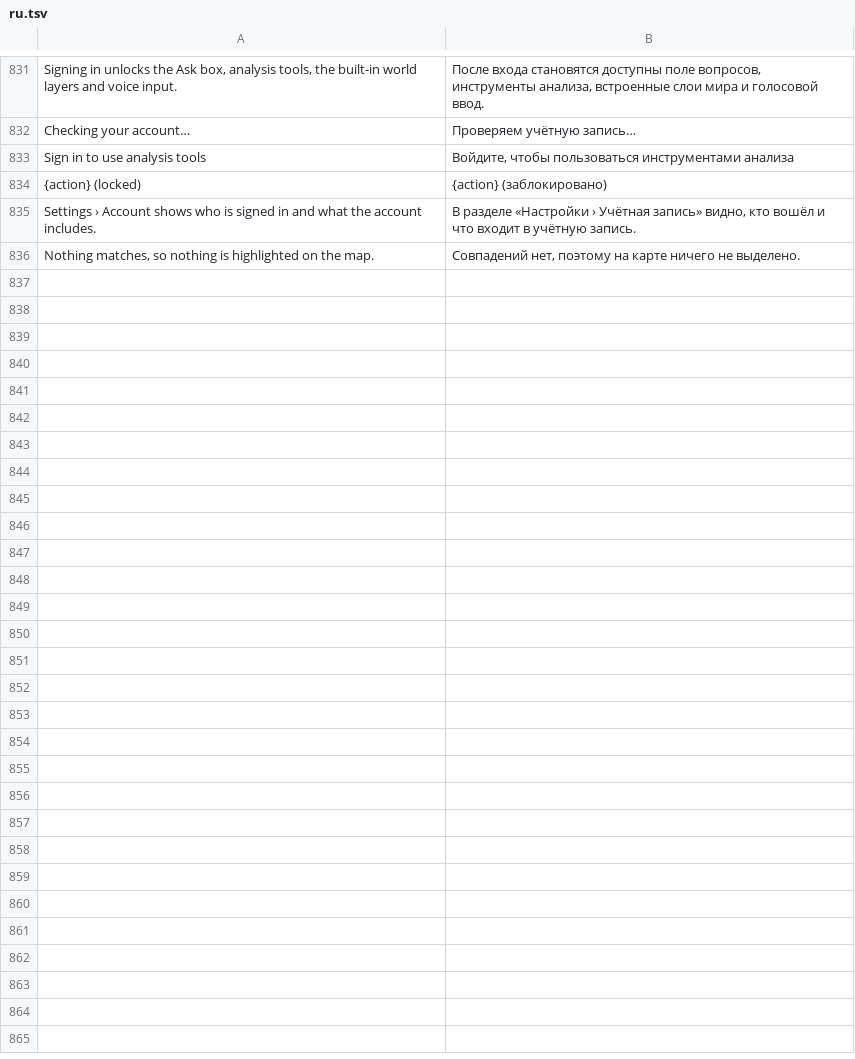
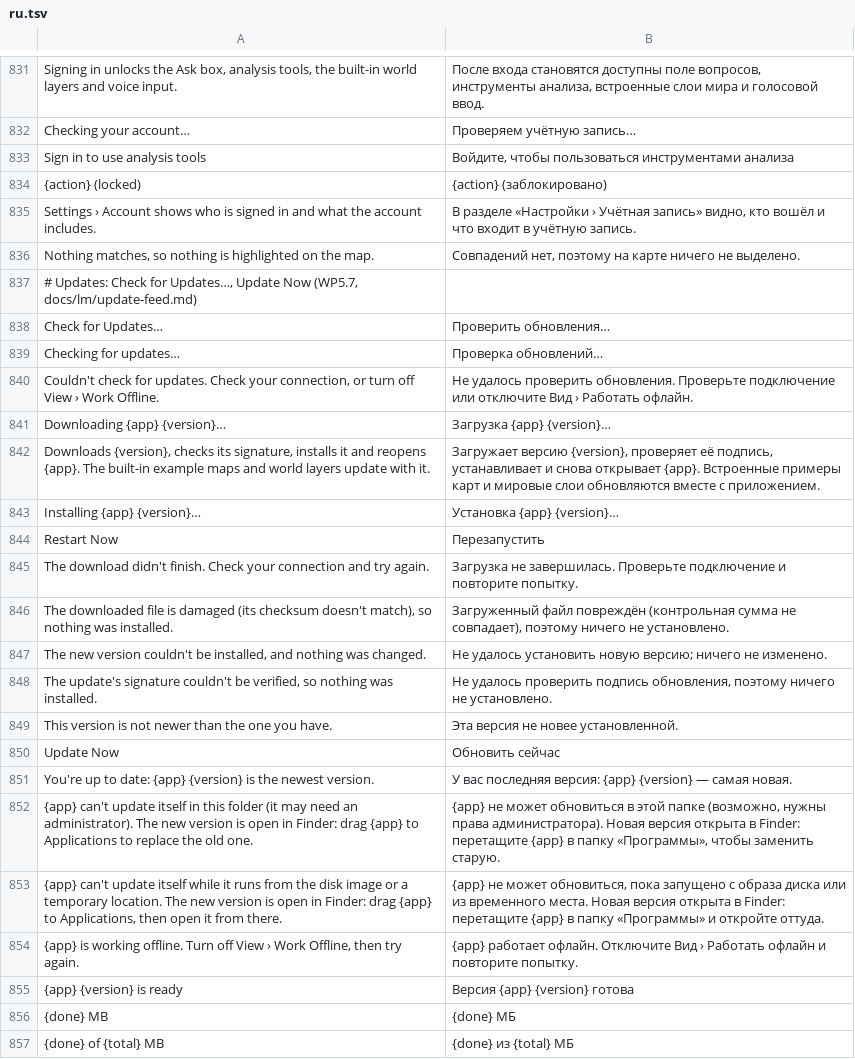
Before and after one commit to kangning-huang/LayeredMap, a TSV file: crates/lm-core/src/i18n/ru.tsv, drawn as a sheet; only a part is shown, gaps mark what is left out; the diff names each change by its address in the sheet, - before the commit and + after, or states it on an @@ line.

```diff
--- a/crates/lm-core/src/i18n/ru.tsv
+++ b/crates/lm-core/src/i18n/ru.tsv
+row 837: # Updates: Check for Updates…, Update Now (WP5.7, docs/lm/update-feed.md)
+row 838: Check for Updates… | Проверить обновления…
+row 839: Checking for updates… | Проверка обновлений…
+row 840: Couldn't check for updates. Check your connection, or turn off View › Work Offline. | Не удалось проверить обновления. Проверьте подключение или отключите Вид › Работать офлайн.
+row 841: Downloading {app} {version}… | Загрузка {app} {version}…
+row 842: Downloads {version}, checks its signature, installs it and reopens {app}. The built-in example maps and world layers update with it. | Загружает версию {version}, проверяет её подпись, устанавливает и снова открывает {app}. Встроенные примеры карт и мировые слои обновляются вместе с приложением.
+row 843: Installing {app} {version}… | Установка {app} {version}…
+row 844: Restart Now | Перезапустить
+row 845: The download didn't finish. Check your connection and try again. | Загрузка не завершилась. Проверьте подключение и повторите попытку.
+row 846: The downloaded file is damaged (its checksum doesn't match), so nothing was installed. | Загруженный файл повреждён (контрольная сумма не совпадает), поэтому ничего не установлено.
+row 847: The new version couldn't be installed, and nothing was changed. | Не удалось установить новую версию; ничего не изменено.
+row 848: The update's signature couldn't be verified, so nothing was installed. | Не удалось проверить подпись обновления, поэтому ничего не установлено.
+row 849: This version is not newer than the one you have. | Эта версия не новее установленной.
+row 850: Update Now | Обновить сейчас
+row 851: You're up to date: {app} {version} is the newest version. | У вас последняя версия: {app} {version} — самая новая.
+row 852: {app} can't update itself in this folder (it may need an administrator). The new version is open in Finder: drag {app} to Applications to replace the old one. | {app} не может обновиться в этой папке (возможно, нужны права администратора). Новая версия открыта в Finder: перетащите {app} в папку «Программы», чтобы заменить старую.
+row 853: {app} can't update itself while it runs from the disk image or a temporary location. The new version is open in Finder: drag {app} to Applications, then open it from there. | {app} не может обновиться, пока запущено с образа диска или из временного места. Новая версия открыта в Finder: перетащите {app} в папку «Программы» и откройте оттуда.
+row 854: {app} is working offline. Turn off View › Work Offline, then try again. | {app} работает офлайн. Отключите Вид › Работать офлайн и повторите попытку.
+row 855: {app} {version} is ready | Версия {app} {version} готова
+row 856: {done} MB | {done} МБ
+row 857: {done} of {total} MB | {done} из {total} МБ
```
Also changed, not shown: crates/lm-core/src/i18n/de.tsv, crates/lm-core/src/i18n/fr.tsv, 45 other files.
